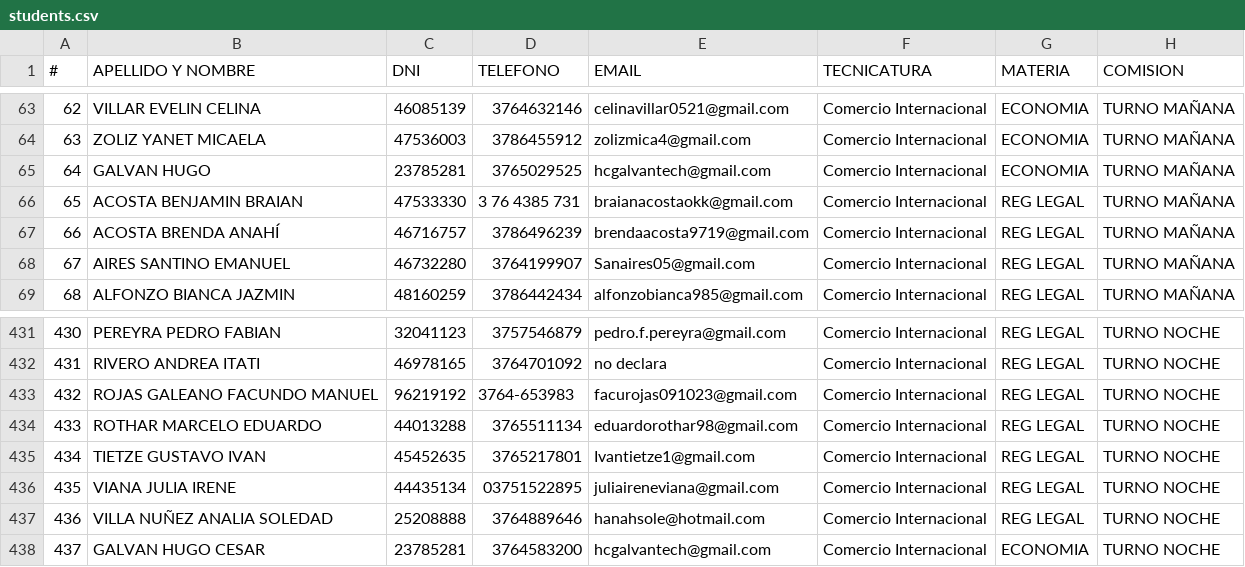
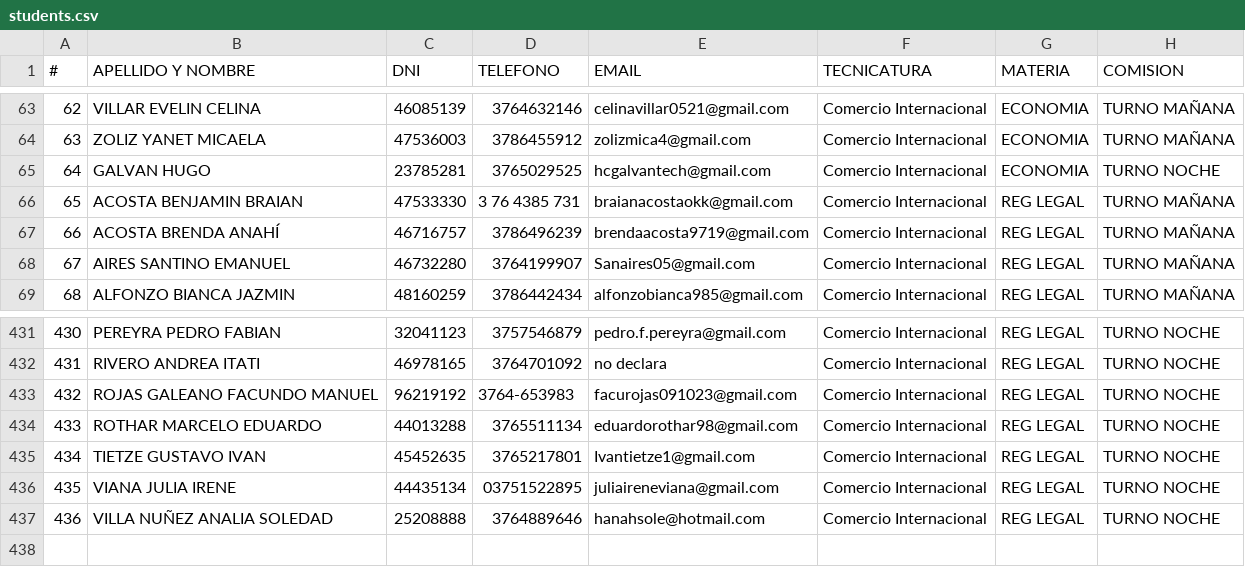
Before and after one commit to hcgalvantech/control_asistencia, a CSV file: data/students.csv, drawn as a sheet; only a part is shown, gaps mark what is left out.

Commit message:
Actualizar el turno de Hugo Galván a "TURNO NOCHE" en students.csv

```diff
--- a/data/students.csv
+++ b/data/students.csv
@@ -64,3 +64,3 @@
 63,ZOLIZ YANET MICAELA,47536003,3786455912,zolizmica4@gmail.com,Comercio Internacional,ECONOMIA,TURNO MAÑANA
-64,GALVAN HUGO,23785281,3765029525,hcgalvantech@gmail.com,Comercio Internacional,ECONOMIA,TURNO MAÑANA
+64,GALVAN HUGO,23785281,3765029525,hcgalvantech@gmail.com,Comercio Internacional,ECONOMIA,TURNO NOCHE
 65,ACOSTA BENJAMIN BRAIAN,47533330,3 76 4385 731,braianacostaokk@gmail.com,Comercio Internacional,REG LEGAL,TURNO MAÑANA
@@ -437,2 +437 @@
 436,VILLA NUÑEZ ANALIA SOLEDAD,25208888,3764889646,hanahsole@hotmail.com,Comercio Internacional,REG LEGAL,TURNO NOCHE
-437,GALVAN HUGO CESAR,23785281,3764583200,hcgalvantech@gmail.com,Comercio Internacional,ECONOMIA,TURNO NOCHE
```
